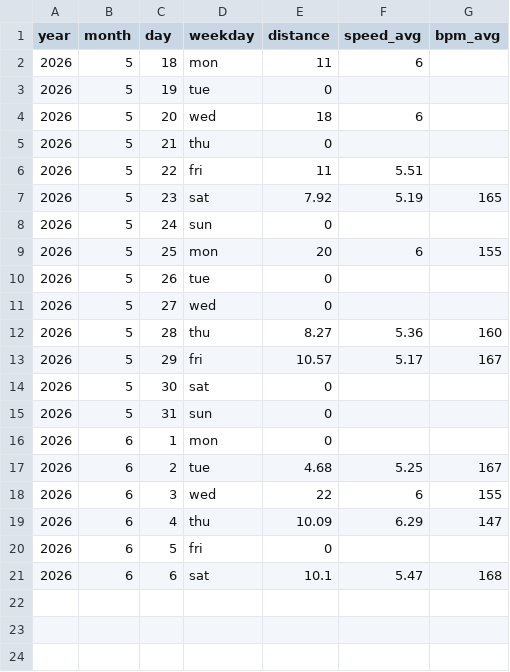
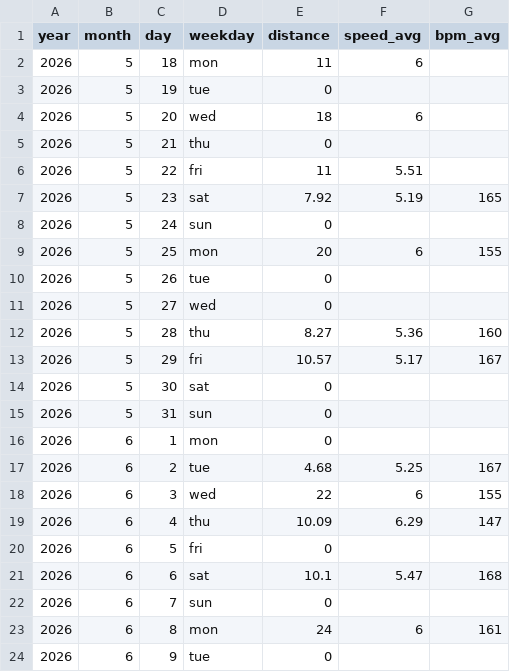
Before and after one commit to perej1/running, a CSV file: run.csv, drawn as a sheet; the diff names each change by its address in the sheet, - before the commit and + after, or states it on an @@ line.

Commit message:
Long run of the week

```diff
--- a/run.csv
+++ b/run.csv
+row 22: 2026 | 6 | 7 | sun | 0
+row 23: 2026 | 6 | 8 | mon | 24 | 6 | 161
+row 24: 2026 | 6 | 9 | tue | 0
```
